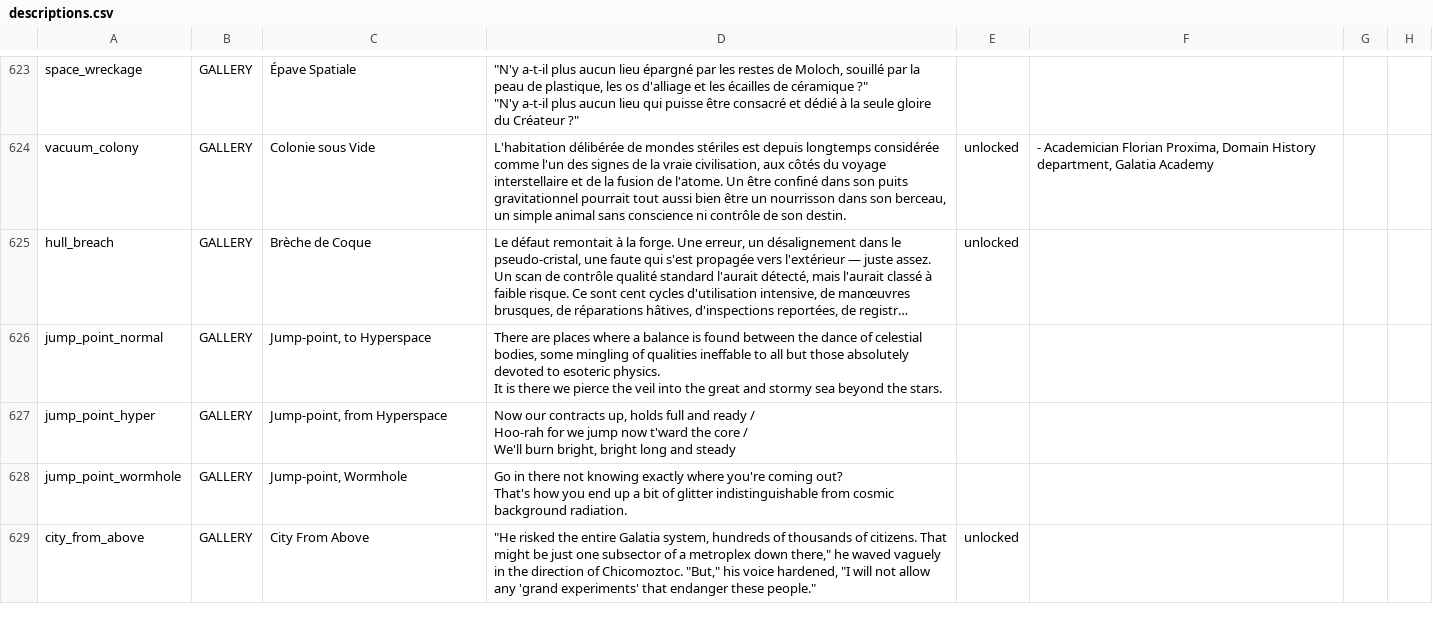
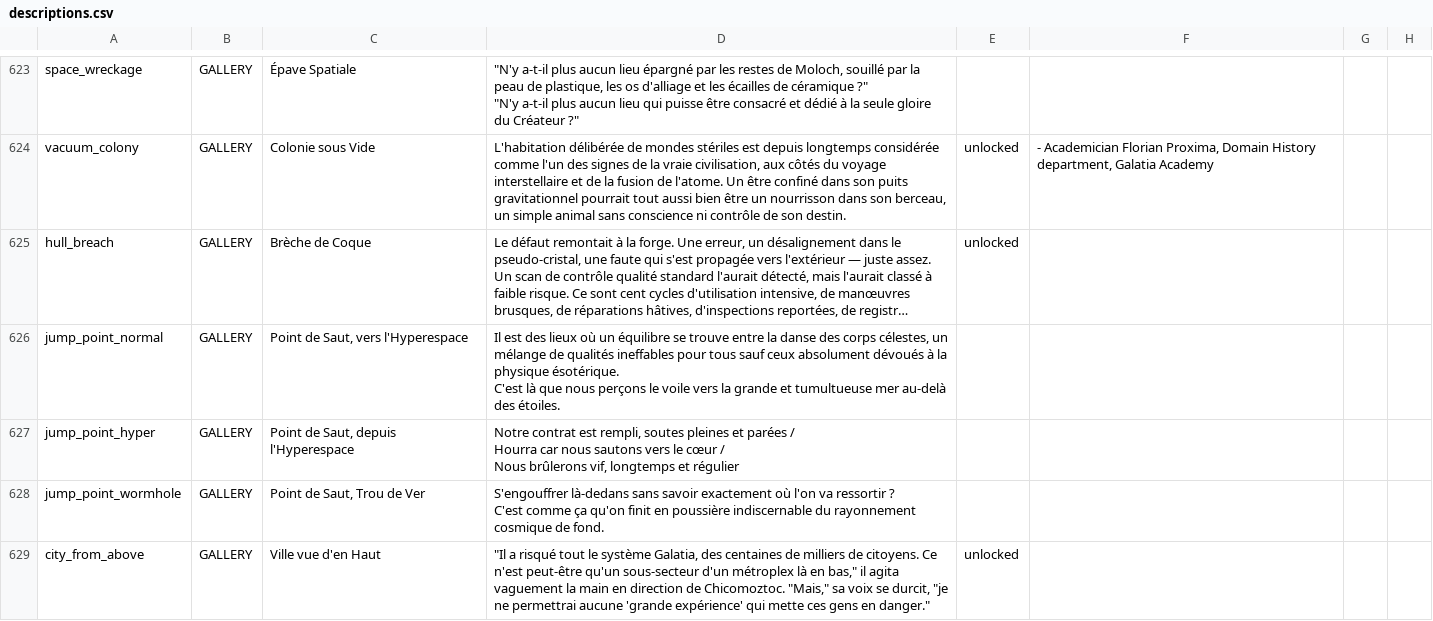
Before and after one commit to mipsou/starsector_lang_pack_fr, a CSV file: data/strings/descriptions.csv, drawn as a sheet; only a part is shown, gaps mark what is left out; long unchanged cells end in …; ↵ is a line break in a cell; the diff covers the shown part only; the diff names each change by its address in the sheet, - before the commit and + after, or states it on an @@ line.

```diff
--- a/data/strings/descriptions.csv
+++ b/data/strings/descriptions.csv
-C626: Jump-point, to Hyperspace
+C626: Point de Saut, vers l'Hyperespace
-D626: There are places where a balance is found between the dance of celestial bodies, some mingling of qualities ineffable to all but those absolutely devoted to esoteric physics. ↵ It is there we pierce the veil into the great and stormy sea beyond the stars.
+D626: Il est des lieux où un équilibre se trouve entre la danse des corps célestes, un mélange de qualités ineffables pour tous sauf ceux absolument dévoués à la physique ésotérique. ↵ C'est là que nous perçons le voile vers la grande et tumultueuse mer au-delà des étoiles.
-C627: Jump-point, from Hyperspace
+C627: Point de Saut, depuis l'Hyperespace
-D627: Now our contracts up, holds full and ready / ↵ Hoo-rah for we jump now t'ward the core / ↵ We'll burn bright, bright long and steady
+D627: Notre contrat est rempli, soutes pleines et parées / ↵ Hourra car nous sautons vers le cœur / ↵ Nous brûlerons vif, longtemps et régulier
-C628: Jump-point, Wormhole
+C628: Point de Saut, Trou de Ver
-D628: Go in there not knowing exactly where you're coming out? ↵ That's how you end up a bit of glitter indistinguishable from cosmic background radiation.
+D628: S'engouffrer là-dedans sans savoir exactement où l'on va ressortir ? ↵ C'est comme ça qu'on finit en poussière indiscernable du rayonnement cosmique de fond.
-C629: City From Above
+C629: Ville vue d'en Haut
-D629: "He risked the entire Galatia system, hundreds of thousands of citizens. That might be just one subsector of a metroplex down there," he waved vaguely in the direction of Chicomoztoc. "But," his voice hardened, "I will not allow any 'grand experiments' that endanger these people."
+D629: "Il a risqué tout le système Galatia, des centaines de milliers de citoyens. Ce n'est peut-être qu'un sous-secteur d'un métroplex là en bas," il agita vaguement la main en direction de Chicomoztoc. "Mais," sa voix se durcit, "je ne permettrai aucune 'grande expérience' qui mette ces gens en danger."
```
Also changed, not shown: 150 edited cells elsewhere in this file, 2 other files.
